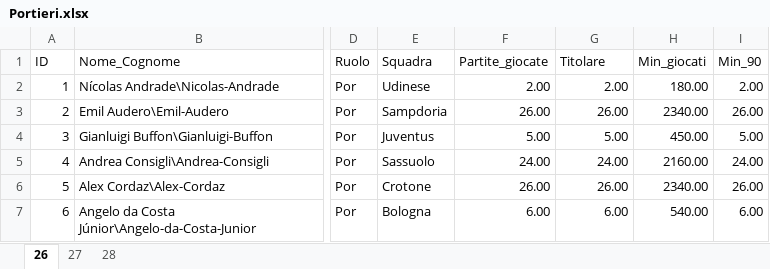
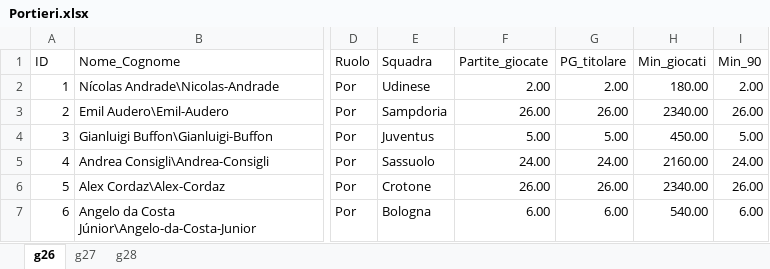
Before and after one commit to mikkmessi/ICON_Project, an Excel workbook: Dataset/Portieri.xlsx, sheet g26, drawn as a sheet; only a part is shown, gaps mark what is left out; values as stored, in another font and other column widths than the file's, no borders; table styles not drawn; the diff names each change by its address in the sheet, - before the commit and + after, or states it on an @@ line.

```diff
--- a/Dataset/Portieri.xlsx (sheet g26)
+++ b/Dataset/Portieri.xlsx (sheet g26)
-sheet tab: 26
+sheet tab: g26
-sheet tab: 27
+sheet tab: g27
-sheet tab: 28
+sheet tab: g28
-G1: Titolare
+G1: PG_titolare
```
Also changed, not shown: sheet g28, sheet g27, Dataset/Best_XI.xlsx, Dataset/Classifica.xlsx, 4 other files.
